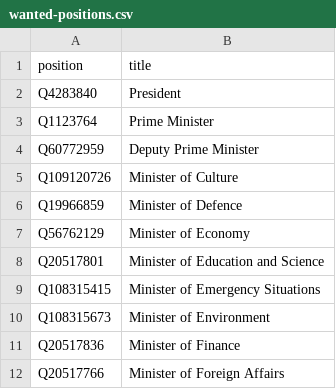
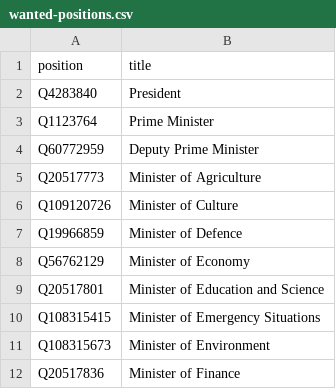
Before and after one commit to every-politician-scrapers/armenia-ministers, a CSV file: wikidata/wanted-positions.csv, drawn as a sheet; only a part is shown; the shorter side is filled out with more unchanged rows; the diff names each change by its address in the sheet, - before the commit and + after, or states it on an @@ line.

Commit message:
add extra positions

```diff
--- a/wikidata/wanted-positions.csv
+++ b/wikidata/wanted-positions.csv
+row 5: Q20517773 | Minister of Agriculture
```
Also changed, not shown: 1 other file.
